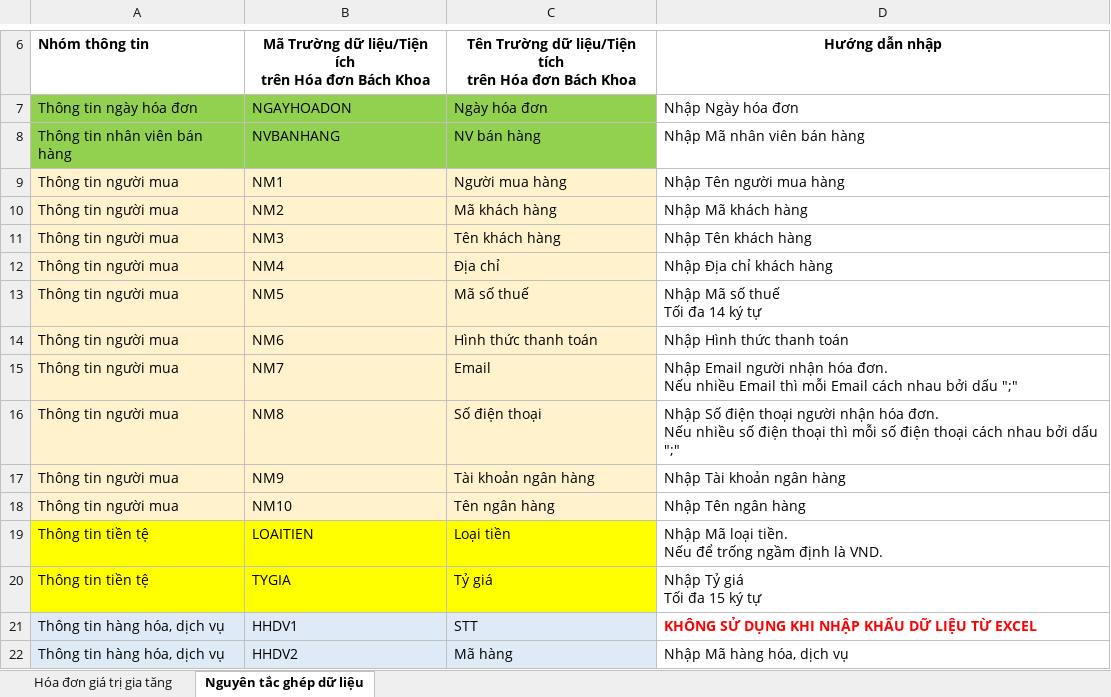
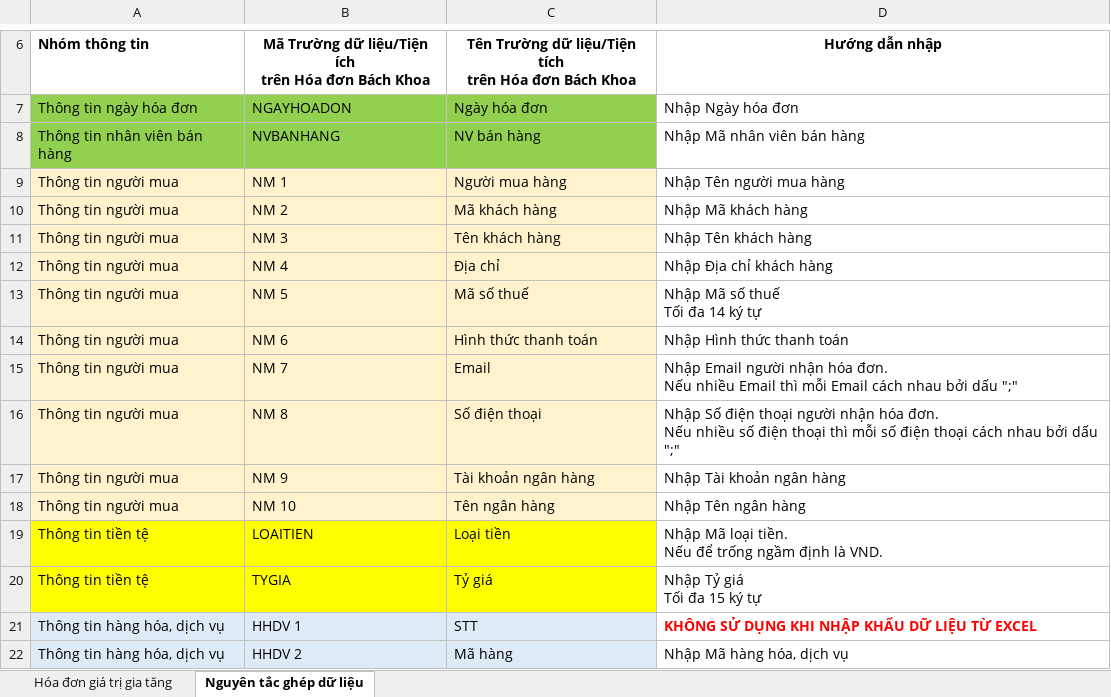
Before and after one commit to huyvq8899/pmbk_bill_dn_be, an Excel workbook: API/wwwroot/docs/Template/ImportHoaDon/Hoa_Don_Gia_Tri_Gia_Tang_Import.xlsx, sheet Nguyên tắc ghép dữ liệu, drawn as a sheet; only a part is shown, gaps mark what is left out; values as stored, in another font and other column widths than the file's, no borders; the diff covers the shown part only; the diff names each change by its address in the sheet, - before the commit and + after, or states it on an @@ line.

```diff
--- a/API/wwwroot/docs/Template/ImportHoaDon/Hoa_Don_Gia_Tri_Gia_Tang_Import.xlsx (sheet Nguyên tắc ghép dữ liệu)
+++ b/API/wwwroot/docs/Template/ImportHoaDon/Hoa_Don_Gia_Tri_Gia_Tang_Import.xlsx (sheet Nguyên tắc ghép dữ liệu)
-B9: NM1
+B9: NM 1
-B10: NM2
+B10: NM 2
-B11: NM3
+B11: NM 3
-B12: NM4
+B12: NM 4
-B13: NM5
+B13: NM 5
-B14: NM6
+B14: NM 6
-B15: NM7
+B15: NM 7
-B16: NM8
+B16: NM 8
-B17: NM9
+B17: NM 9
-B18: NM10
+B18: NM 10
-B21: HHDV1
+B21: HHDV 1
-B22: HHDV2
+B22: HHDV 2
```
Also changed, not shown: 36 edited cells elsewhere in this sheet, sheet Hóa đơn giá trị gia tăng, API/wwwroot/docs/Template/ImportHoaDon/Hoa_Don_Ban_Hang_Import.xlsx, 14 other files.
